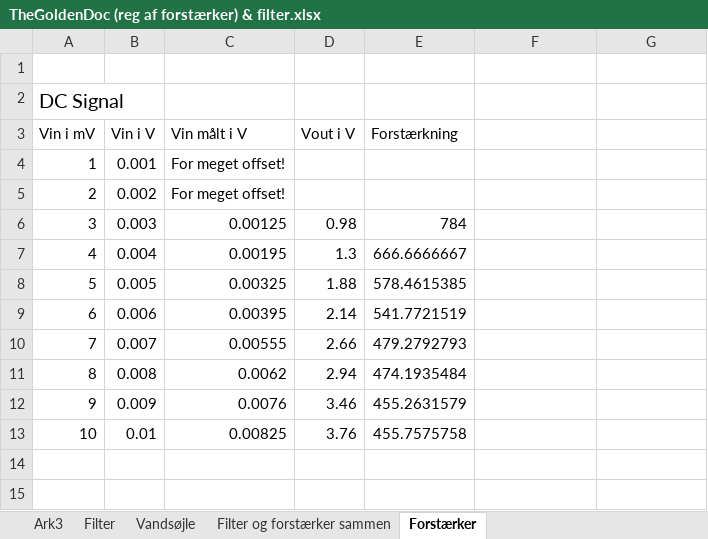
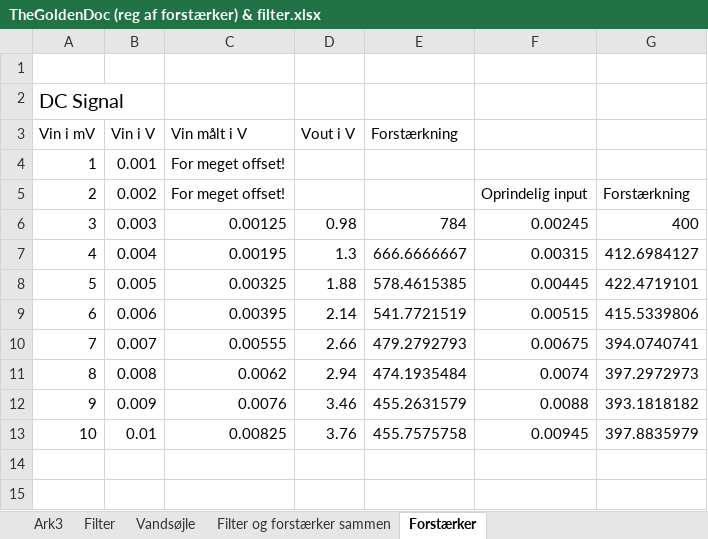
Before and after one commit to sarakirkeby/Semester-Projekt-3, an Excel workbook: Hardware/TheGoldenDoc (reg af forstærker) & filter.xlsx, sheet Forstærker, drawn as a sheet; only a part is shown; values as stored, in another font and other column widths than the file's, no borders; charts and pictures not drawn; the diff covers the shown part only; the diff names each change by its address in the sheet, - before the commit and + after, or states it on an @@ line.

```diff
--- a/Hardware/TheGoldenDoc (reg af forstærker) & filter.xlsx (sheet Forstærker)
+++ b/Hardware/TheGoldenDoc (reg af forstærker) & filter.xlsx (sheet Forstærker)
-F5: (empty)
+F5: Oprindelig input
-G5: (empty)
+G5: Forstærkning
-F6: (empty)
+F6: 0.00245
-G6: (empty)
+G6: 400
-F7: (empty)
+F7: 0.00315
-G7: (empty)
+G7: 412.6984127
-F8: (empty)
+F8: 0.00445
-G8: (empty)
+G8: 422.4719101
-F9: (empty)
+F9: 0.00515
-G9: (empty)
+G9: 415.5339806
-F10: (empty)
+F10: 0.00675
-G10: (empty)
+G10: 394.0740741
-F11: (empty)
+F11: 0.0074
-G11: (empty)
+G11: 397.2972973
-F12: (empty)
+F12: 0.0088
-G12: (empty)
+G12: 393.1818182
-F13: (empty)
+F13: 0.00945
-G13: (empty)
+G13: 397.8835979
```
Also changed, not shown: 20 edited cells elsewhere in this sheet, sheet Filter og forstærker sammen, sheet Vandsøjle, sheet Filter, charts or pictures, 3 other files.
